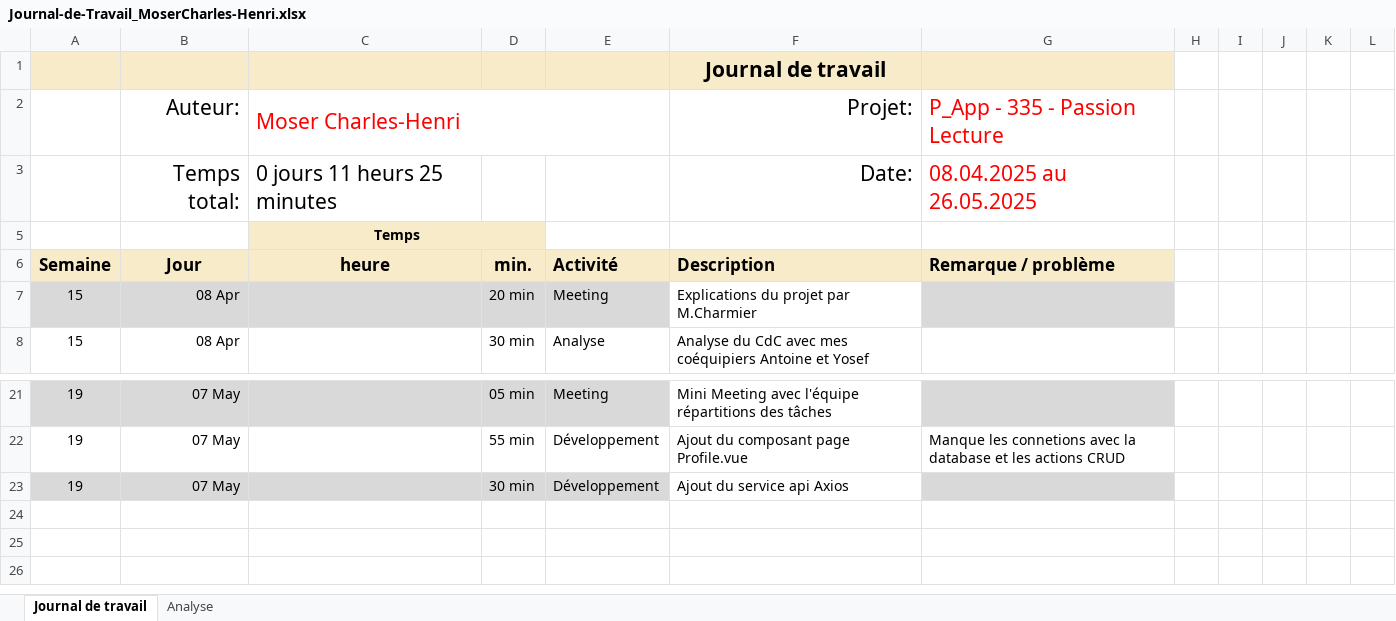
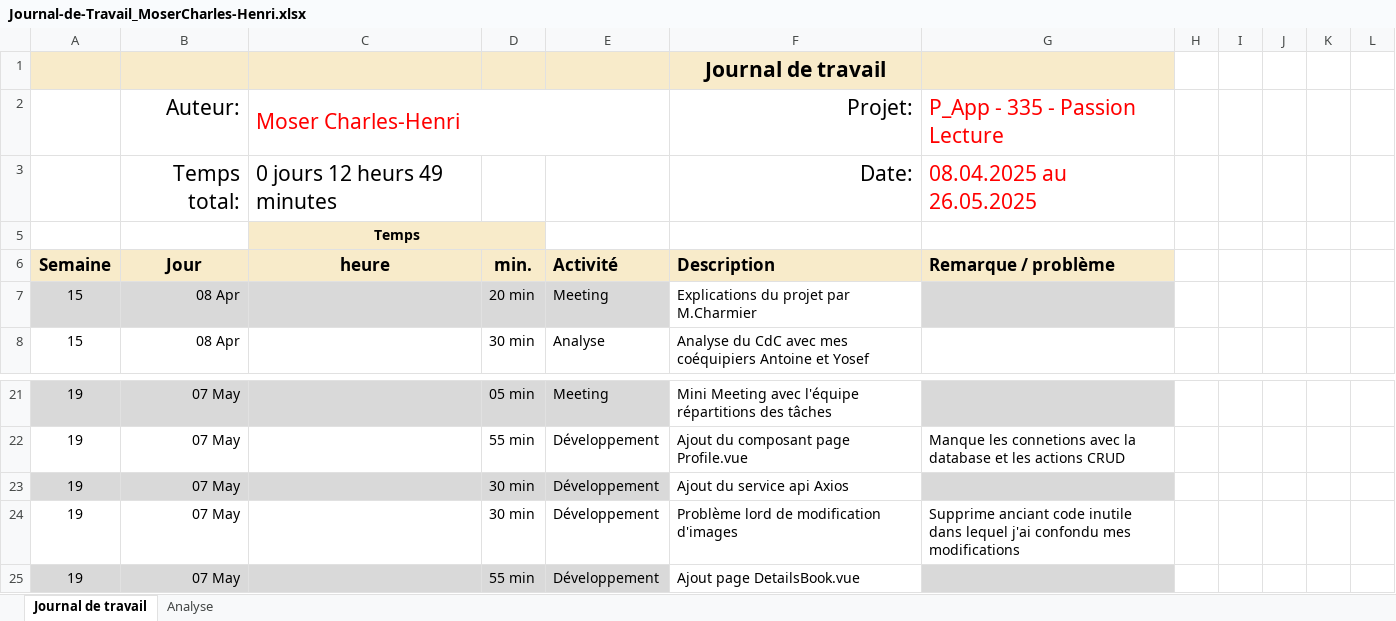
Before and after one commit to Josefnademo/Passion_lecture_FRONTEND, an Excel workbook: documentation/JDT-personal/Journal-de-Travail_MoserCharles-Henri.xlsx, sheet Journal de travail, drawn as a sheet; only a part is shown, gaps mark what is left out; values as stored, in another font and other column widths than the file's, no borders; conditional formats and table styles not drawn; the diff names each change by its address in the sheet, - before the commit and + after, or states it on an @@ line.

Commit message:
feat(PageDetails)
[40min]
- en progrès, pas encore fonctionel

```diff
--- a/documentation/JDT-personal/Journal-de-Travail_MoserCharles-Henri.xlsx (sheet Journal de travail)
+++ b/documentation/JDT-personal/Journal-de-Travail_MoserCharles-Henri.xlsx (sheet Journal de travail)
-C3: 0 jours 11 heurs 25 minutes
+C3: 0 jours 12 heurs 49 minutes
+row 24: 19 | 07 May |  | 30 min | Développement | Problème lord de modification d'images | Supprime anciant code inutile dans lequel j'ai confondu mes modifications
+row 25: 19 | 07 May |  | 55 min | Développement | Ajout page DetailsBook.vue
```
Also changed, not shown: sheet Analyse, hidden cells, charts or pictures, 2 other files.
